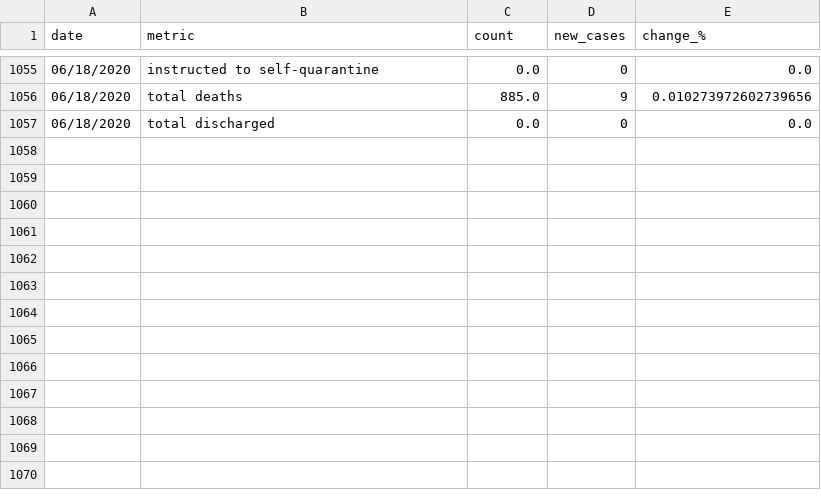
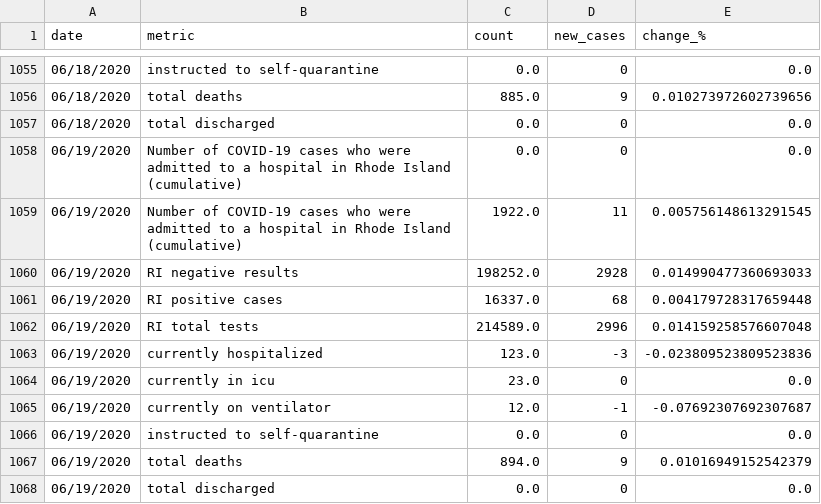
Before and after one commit to SmirkyGraphs/ri-covid19-updates, a CSV file: data/clean/ri-covid-19-clean.csv, drawn as a sheet; only a part is shown, gaps mark what is left out; the diff names each change by its address in the sheet, - before the commit and + after, or states it on an @@ line.

```diff
--- a/data/clean/ri-covid-19-clean.csv
+++ b/data/clean/ri-covid-19-clean.csv
+row 1058: 06/19/2020 | Number of COVID-19 cases who were admitted to a hospital in Rhode Island (cumulative) | 0.0 | 0 | 0.0
+row 1059: 06/19/2020 | Number of COVID-19 cases who were admitted to a hospital in Rhode Island (cumulative) | 1922.0 | 11 | 0.005756148613291545
+row 1060: 06/19/2020 | RI negative results | 198252.0 | 2928 | 0.014990477360693033
+row 1061: 06/19/2020 | RI positive cases | 16337.0 | 68 | 0.004179728317659448
+row 1062: 06/19/2020 | RI total tests | 214589.0 | 2996 | 0.014159258576607048
+row 1063: 06/19/2020 | currently hospitalized | 123.0 | -3 | -0.023809523809523836
+row 1064: 06/19/2020 | currently in icu | 23.0 | 0 | 0.0
+row 1065: 06/19/2020 | currently on ventilator | 12.0 | -1 | -0.07692307692307687
+row 1066: 06/19/2020 | instructed to self-quarantine | 0.0 | 0 | 0.0
+row 1067: 06/19/2020 | total deaths | 894.0 | 9 | 0.01016949152542379
+row 1068: 06/19/2020 | total discharged | 0.0 | 0 | 0.0
```
Also changed, not shown: data/clean/nurse-homes-covid-19-clean.csv, data/raw/nurse-homes-covid-19.csv, 4 other files.
